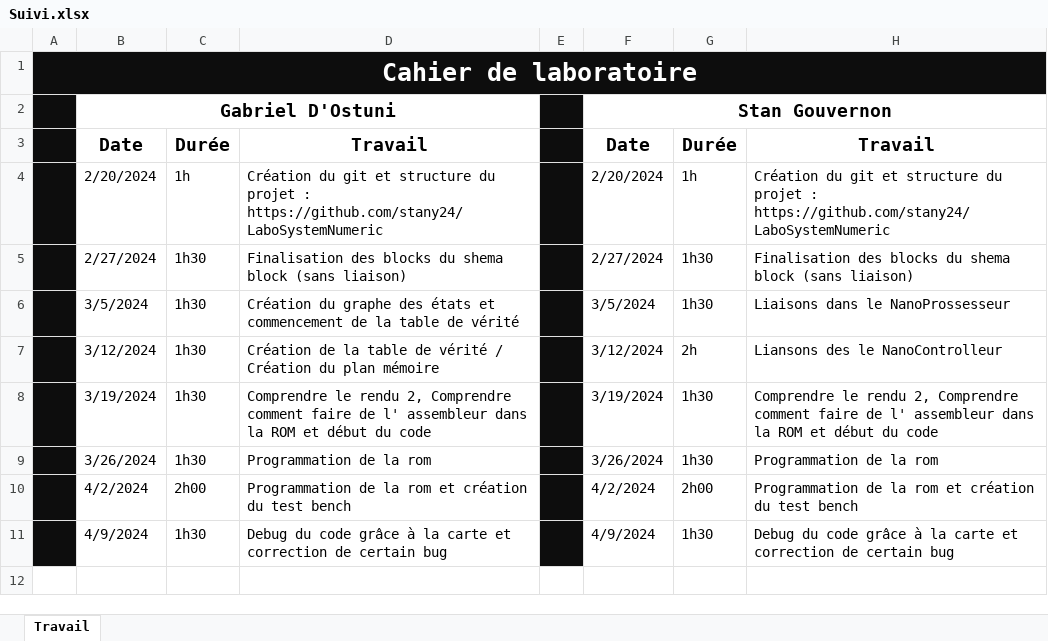
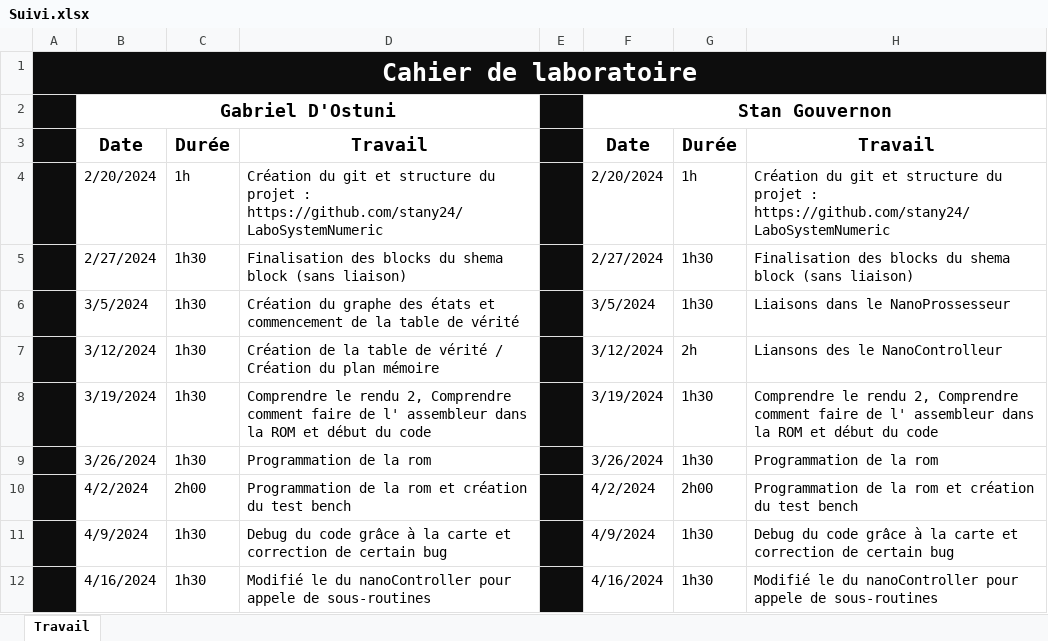
Before and after one commit to stany24/LaboSystemNumeric, an Excel workbook: Suivi.xlsx, sheet Travail, drawn as a sheet; values as stored, in another font and other column widths than the file's, no borders; the diff names each change by its address in the sheet, - before the commit and + after, or states it on an @@ line.

Commit message:
Updated suivi

```diff
--- a/Suivi.xlsx (sheet Travail)
+++ b/Suivi.xlsx (sheet Travail)
+row 12:  | 4/16/2024 | 1h30 | Modifié le du nanoController pour appele de sous-routines |  | 4/16/2024 | 1h30 | Modifié le du nanoController pour appele de sous-routines
```
